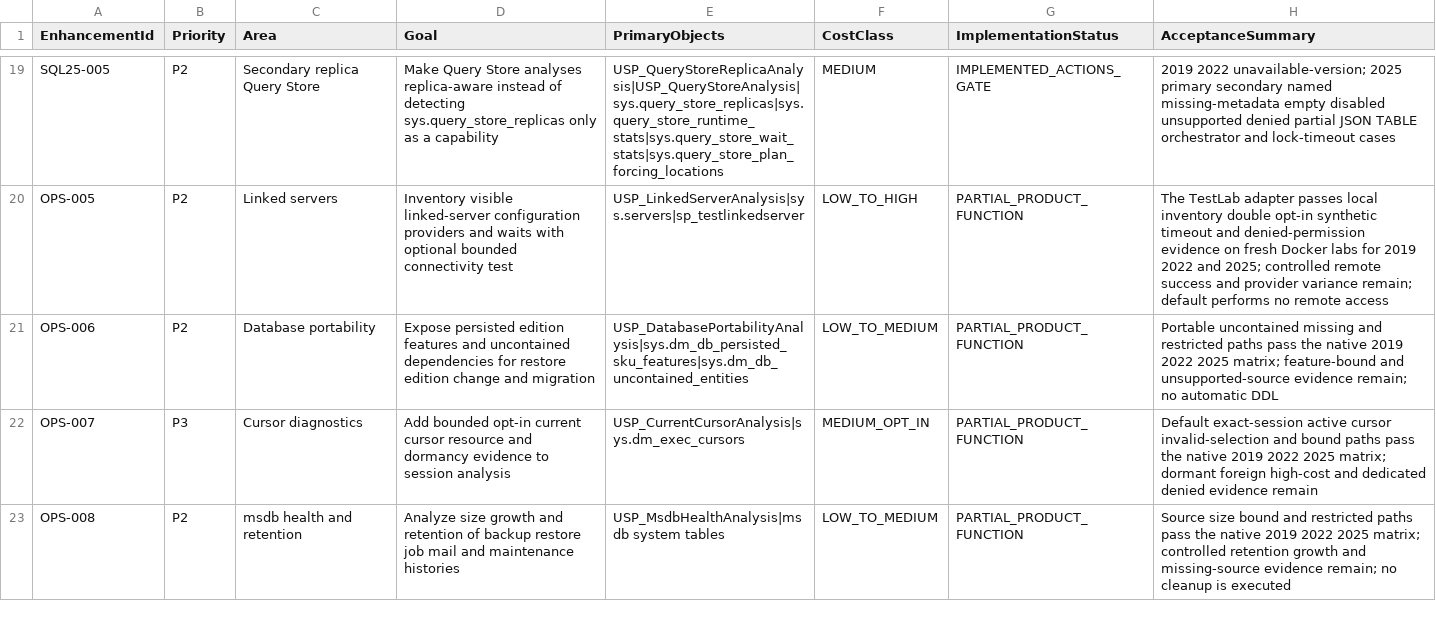
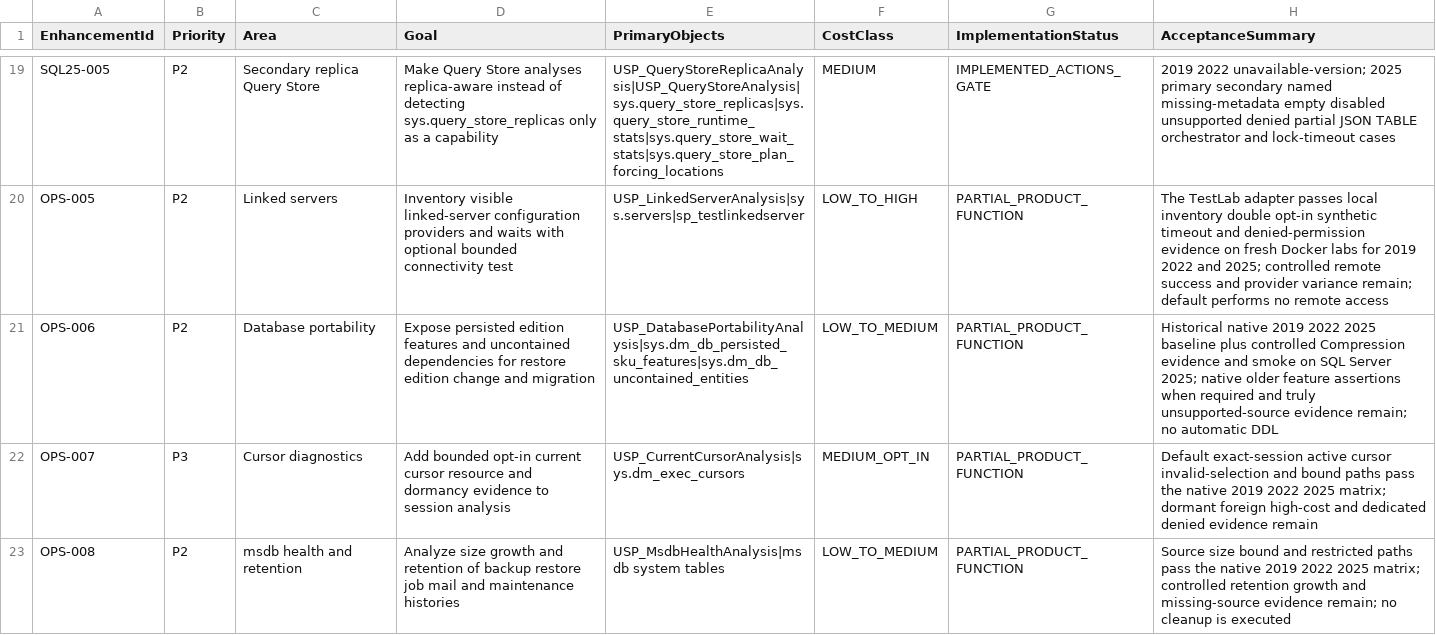
Before and after one commit to gecompat/SQL_Server_Analyze, a CSV file: Metadata/Quality/Future_Enhancement_Backlog.csv, drawn as a sheet; only a part is shown, gaps mark what is left out.

```diff
--- a/Metadata/Quality/Future_Enhancement_Backlog.csv
+++ b/Metadata/Quality/Future_Enhancement_Backlog.csv
@@ -20,3 +20,3 @@ SQL25-005,P2,Secondary replica Query Store,"Make Query Store analyses replica-aw
 OPS-005,P2,Linked servers,"Inventory visible linked-server configuration providers and waits with optional bounded connectivity test",USP_LinkedServerAnalysis|sys.servers|sp_testlinkedserver,LOW_TO_HIGH,PARTIAL_PRODUCT_FUNCTION,"The TestLab adapter passes local inventory double opt-in synthetic timeout and denied-permission evidence on fresh Docker labs for 2019 2022 and 2025; controlled remote success and provider variance remain; default performs no remote access"
-OPS-006,P2,Database portability,"Expose persisted edition features and uncontained dependencies for restore edition change and migration",USP_DatabasePortabilityAnalysis|sys.dm_db_persisted_sku_features|sys.dm_db_uncontained_entities,LOW_TO_MEDIUM,PARTIAL_PRODUCT_FUNCTION,"Portable uncontained missing and restricted paths pass the native 2019 2022 2025 matrix; feature-bound and unsupported-source evidence remain; no automatic DDL"
+OPS-006,P2,Database portability,"Expose persisted edition features and uncontained dependencies for restore edition change and migration",USP_DatabasePortabilityAnalysis|sys.dm_db_persisted_sku_features|sys.dm_db_uncontained_entities,LOW_TO_MEDIUM,PARTIAL_PRODUCT_FUNCTION,"Historical native 2019 2022 2025 baseline plus controlled Compression evidence and smoke on SQL Server 2025; native older feature assertions when required and truly unsupported-source evidence remain; no automatic DDL"
 OPS-007,P3,Cursor diagnostics,"Add bounded opt-in current cursor resource and dormancy evidence to session analysis",USP_CurrentCursorAnalysis|sys.dm_exec_cursors,MEDIUM_OPT_IN,PARTIAL_PRODUCT_FUNCTION,"Default exact-session active cursor invalid-selection and bound paths pass the native 2019 2022 2025 matrix; dormant foreign high-cost and dedicated denied evidence remain"
```
Also changed, not shown: Metadata/Inventory/Module_Maturity.csv, Metadata/Quality/Implementation_Status.csv, 5 other files.
